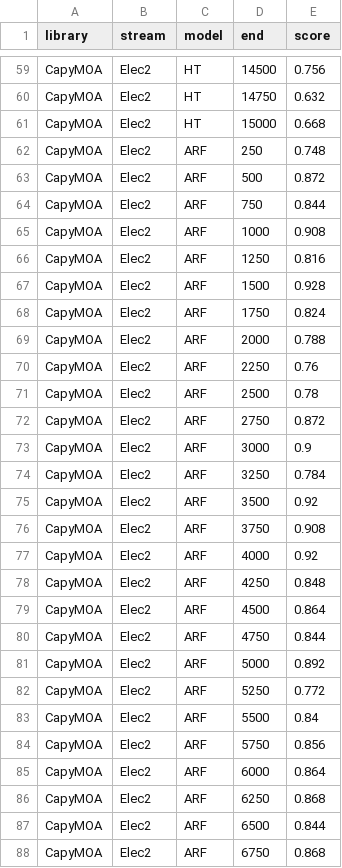
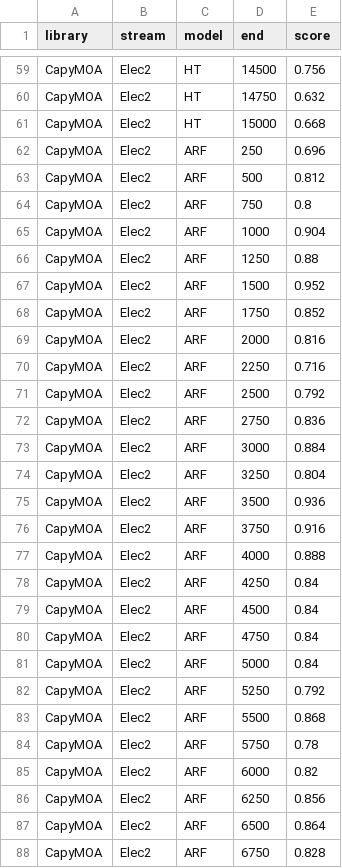
Before and after one commit to adamchgour/Lab-4-Online-Machine-Learning-on-Data-Stream, a CSV file: results/capymoa_classification_blocks.csv, drawn as a sheet; only a part is shown, gaps mark what is left out; the diff covers the shown part only.

```diff
--- a/results/capymoa_classification_blocks.csv
+++ b/results/capymoa_classification_blocks.csv
@@ -61,28 +61,28 @@ CapyMOA,Elec2,HT,14750,0.632
 CapyMOA,Elec2,HT,15000,0.668
-CapyMOA,Elec2,ARF,250,0.748
-CapyMOA,Elec2,ARF,500,0.872
-CapyMOA,Elec2,ARF,750,0.844
-CapyMOA,Elec2,ARF,1000,0.908
-CapyMOA,Elec2,ARF,1250,0.816
-CapyMOA,Elec2,ARF,1500,0.928
-CapyMOA,Elec2,ARF,1750,0.824
-CapyMOA,Elec2,ARF,2000,0.788
-CapyMOA,Elec2,ARF,2250,0.76
-CapyMOA,Elec2,ARF,2500,0.78
-CapyMOA,Elec2,ARF,2750,0.872
-CapyMOA,Elec2,ARF,3000,0.9
-CapyMOA,Elec2,ARF,3250,0.784
-CapyMOA,Elec2,ARF,3500,0.92
-CapyMOA,Elec2,ARF,3750,0.908
-CapyMOA,Elec2,ARF,4000,0.92
-CapyMOA,Elec2,ARF,4250,0.848
-CapyMOA,Elec2,ARF,4500,0.864
-CapyMOA,Elec2,ARF,4750,0.844
-CapyMOA,Elec2,ARF,5000,0.892
-CapyMOA,Elec2,ARF,5250,0.772
-CapyMOA,Elec2,ARF,5500,0.84
-CapyMOA,Elec2,ARF,5750,0.856
-CapyMOA,Elec2,ARF,6000,0.864
-CapyMOA,Elec2,ARF,6250,0.868
-CapyMOA,Elec2,ARF,6500,0.844
-CapyMOA,Elec2,ARF,6750,0.868
+CapyMOA,Elec2,ARF,250,0.696
+CapyMOA,Elec2,ARF,500,0.812
+CapyMOA,Elec2,ARF,750,0.8
+CapyMOA,Elec2,ARF,1000,0.904
+CapyMOA,Elec2,ARF,1250,0.88
+CapyMOA,Elec2,ARF,1500,0.952
+CapyMOA,Elec2,ARF,1750,0.852
+CapyMOA,Elec2,ARF,2000,0.816
+CapyMOA,Elec2,ARF,2250,0.716
+CapyMOA,Elec2,ARF,2500,0.792
+CapyMOA,Elec2,ARF,2750,0.836
+CapyMOA,Elec2,ARF,3000,0.884
+CapyMOA,Elec2,ARF,3250,0.804
+CapyMOA,Elec2,ARF,3500,0.936
+CapyMOA,Elec2,ARF,3750,0.916
+CapyMOA,Elec2,ARF,4000,0.888
+CapyMOA,Elec2,ARF,4250,0.84
+CapyMOA,Elec2,ARF,4500,0.84
+CapyMOA,Elec2,ARF,4750,0.84
+CapyMOA,Elec2,ARF,5000,0.84
+CapyMOA,Elec2,ARF,5250,0.792
+CapyMOA,Elec2,ARF,5500,0.868
+CapyMOA,Elec2,ARF,5750,0.78
+CapyMOA,Elec2,ARF,6000,0.82
+CapyMOA,Elec2,ARF,6250,0.856
+CapyMOA,Elec2,ARF,6500,0.864
+CapyMOA,Elec2,ARF,6750,0.828
```
Also changed, not shown: 73 edited cells elsewhere in this file, results/capymoa_classification.csv, results/capymoa_classification_timings.csv, 8 other files.
